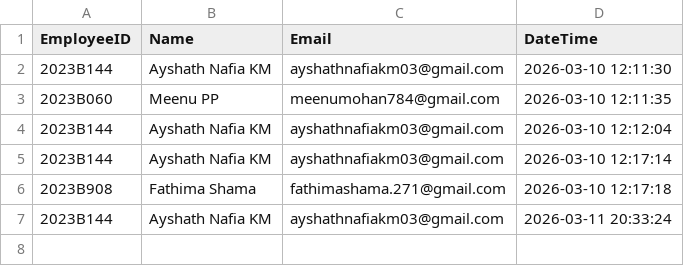
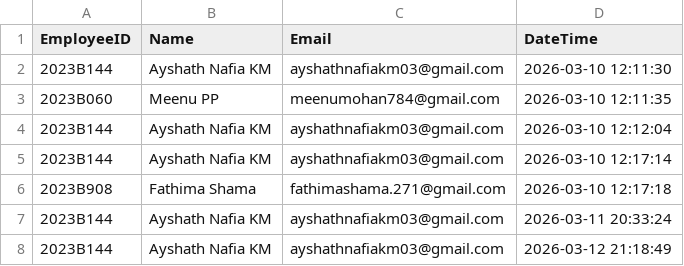
Before and after one commit to fathmashama/eyeonproject, a CSV file: attendance.csv, drawn as a sheet; the diff names each change by its address in the sheet, - before the commit and + after, or states it on an @@ line.

```diff
--- a/attendance.csv
+++ b/attendance.csv
+row 8: 2023B144 | Ayshath Nafia KM | ayshathnafiakm03@gmail.com | 2026-03-12 21:18:49
```
Also changed, not shown: 22 other files.
